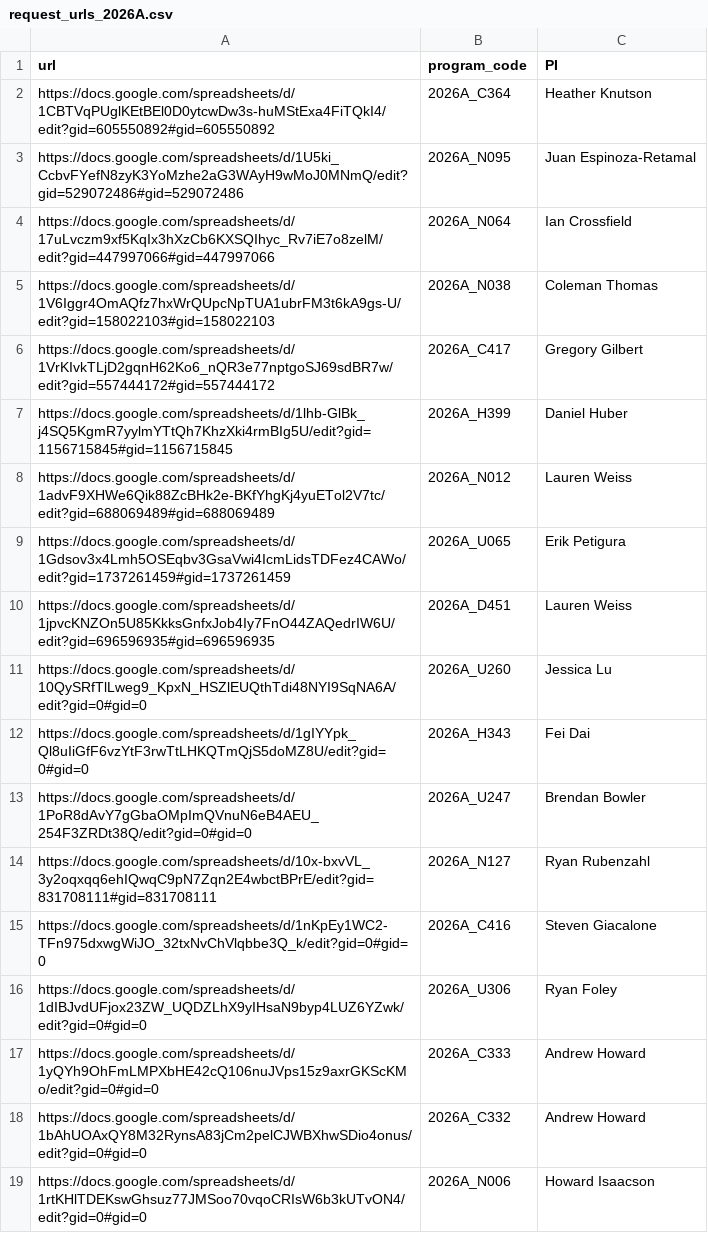
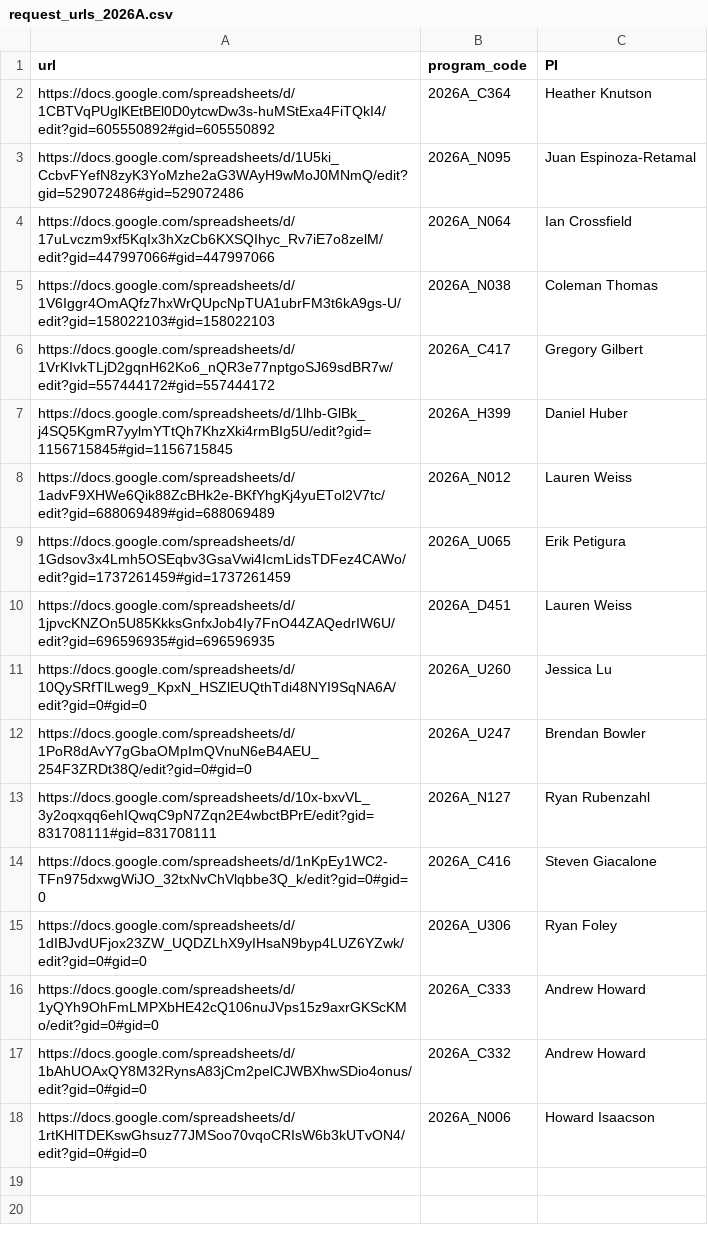
Before and after one commit to jluby127/AstroQ, a CSV file: request_urls_2026A.csv, drawn as a sheet; the diff names each change by its address in the sheet, - before the commit and + after, or states it on an @@ line.

Commit message:
removed an RM program from the list

```diff
--- a/request_urls_2026A.csv
+++ b/request_urls_2026A.csv
-row 12: https://docs.google.com/spreadsheets/d/1gIYYpk_Ql8uIiGfF6vzYtF3rwTtLHKQTmQjS5doMZ8U/edit?gid=0#gid=0 | 2026A_H343 | Fei Dai
```
